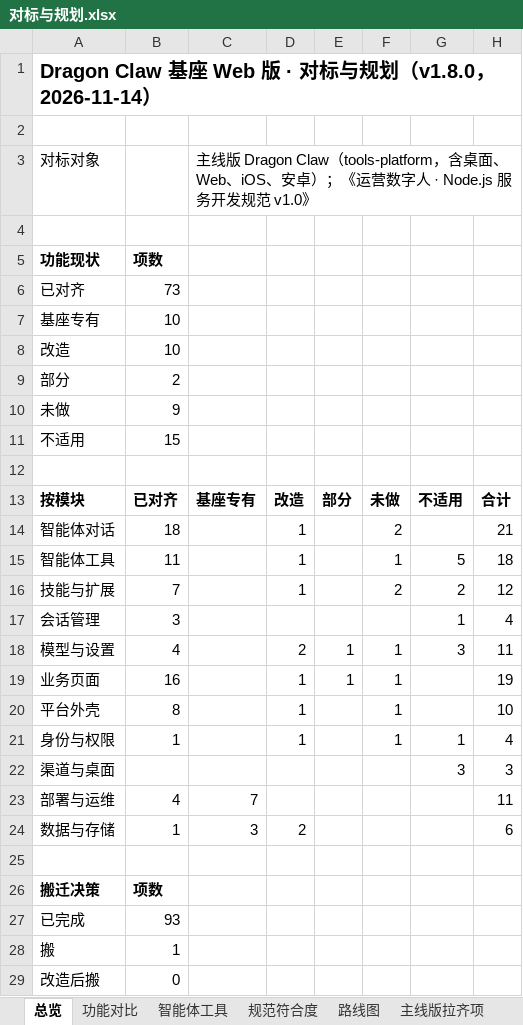
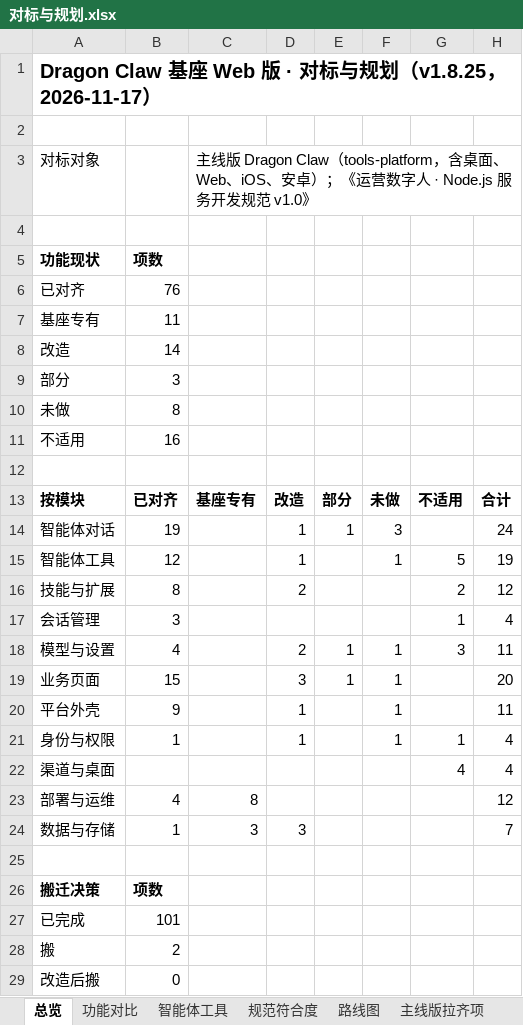
Before and after one commit to fanxiaolongx-max/Dragon-Claw-DH, an Excel workbook: docs/对标与规划.xlsx, sheet 总览, drawn as a sheet; only a part is shown; values as stored, in another font and other column widths than the file's, no borders; the diff covers the shown part only; the diff names each change by its address in the sheet, - before the commit and + after, or states it on an @@ line.

```diff
--- a/docs/对标与规划.xlsx (sheet 总览)
+++ b/docs/对标与规划.xlsx (sheet 总览)
-A1: …与规划（v1.8.0，2026-11-14）
+A1: …与规划（v1.8.25，2026-11-17）
-B6: 73
+B6: 76
-B7: 10
+B7: 11
-B8: 10
+B8: 14
-B9: 2
+B9: 3
-B10: 9
+B10: 8
-B11: 15
+B11: 16
-B14: 18
+B14: 19
-E14: (empty)
+E14: 1
-F14: 2
+F14: 3
-H14: 21
+H14: 24
-B15: 11
+B15: 12
-H15: 18
+H15: 19
-B16: 7
+B16: 8
-D16: 1
+D16: 2
-F16: 2
+F16: (empty)
-B19: 16
+B19: 15
-D19: 1
+D19: 3
-H19: 19
+H19: 20
-B20: 8
+B20: 9
-H20: 10
+H20: 11
-G22: 3
+G22: 4
-H22: 3
+H22: 4
-C23: 7
+C23: 8
-H23: 11
+H23: 12
-D24: 2
+D24: 3
-H24: 6
+H24: 7
-B27: 93
+B27: 101
-B28: 1
+B28: 2
```
Also changed, not shown: 2 edited cells elsewhere in this sheet, sheet 功能对比, sheet 路线图, sheet 智能体工具, 3 other files.
